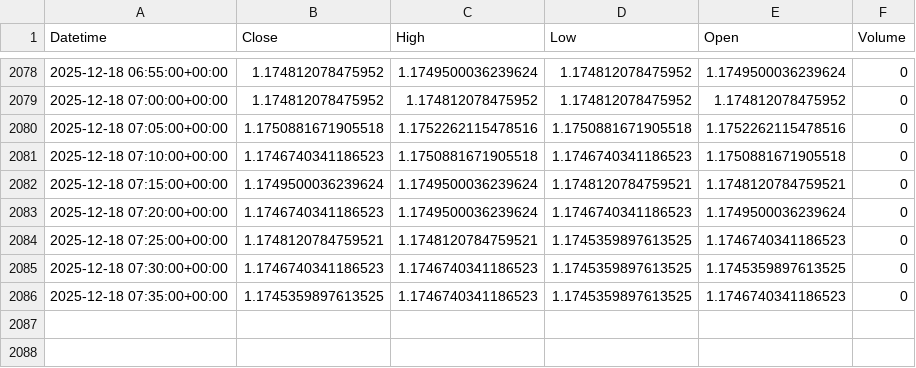
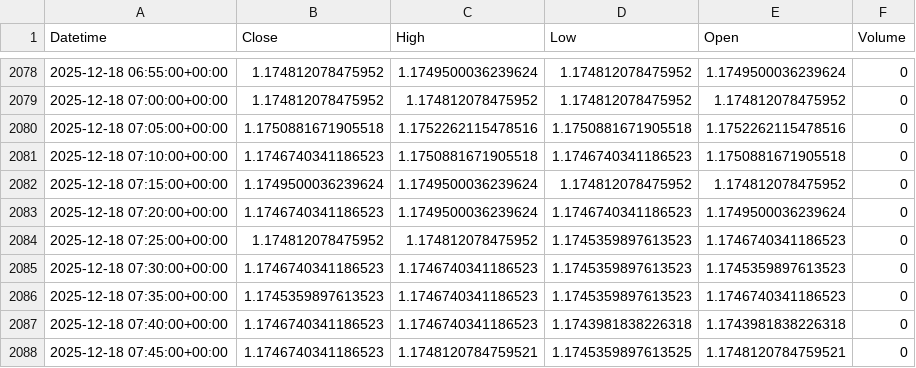
Before and after one commit to jsgaston82/IG-Trading, a CSV file: data/eurusd_5m.csv, drawn as a sheet; only a part is shown, gaps mark what is left out.

```diff
--- a/data/eurusd_5m.csv
+++ b/data/eurusd_5m.csv
@@ -2081,6 +2081,8 @@ Datetime,Close,High,Low,Open,Volume
 2025-12-18 07:10:00+00:00,1.1746740341186523,1.1750881671905518,1.1746740341186523,1.1750881671905518,0
-2025-12-18 07:15:00+00:00,1.1749500036239624,1.1749500036239624,1.1748120784759521,1.1748120784759521,0
+2025-12-18 07:15:00+00:00,1.1749500036239624,1.1749500036239624,1.174812078475952,1.174812078475952,0
 2025-12-18 07:20:00+00:00,1.1746740341186523,1.1749500036239624,1.1746740341186523,1.1749500036239624,0
-2025-12-18 07:25:00+00:00,1.1748120784759521,1.1748120784759521,1.1745359897613525,1.1746740341186523,0
-2025-12-18 07:30:00+00:00,1.1746740341186523,1.1746740341186523,1.1745359897613525,1.1745359897613525,0
-2025-12-18 07:35:00+00:00,1.1745359897613525,1.1746740341186523,1.1745359897613525,1.1746740341186523,0
+2025-12-18 07:25:00+00:00,1.174812078475952,1.174812078475952,1.1745359897613523,1.1746740341186523,0
+2025-12-18 07:30:00+00:00,1.1746740341186523,1.1746740341186523,1.1745359897613523,1.1745359897613523,0
+2025-12-18 07:35:00+00:00,1.1745359897613523,1.1746740341186523,1.1745359897613523,1.1746740341186523,0
+2025-12-18 07:40:00+00:00,1.1746740341186523,1.1746740341186523,1.1743981838226318,1.1743981838226318,0
+2025-12-18 07:45:00+00:00,1.1746740341186523,1.1748120784759521,1.1745359897613525,1.1748120784759521,0
```
